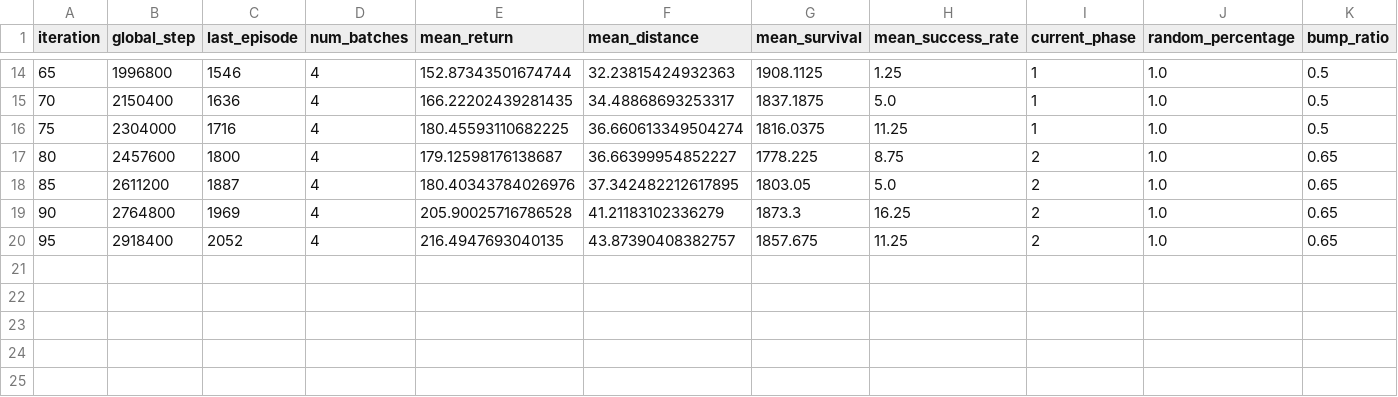
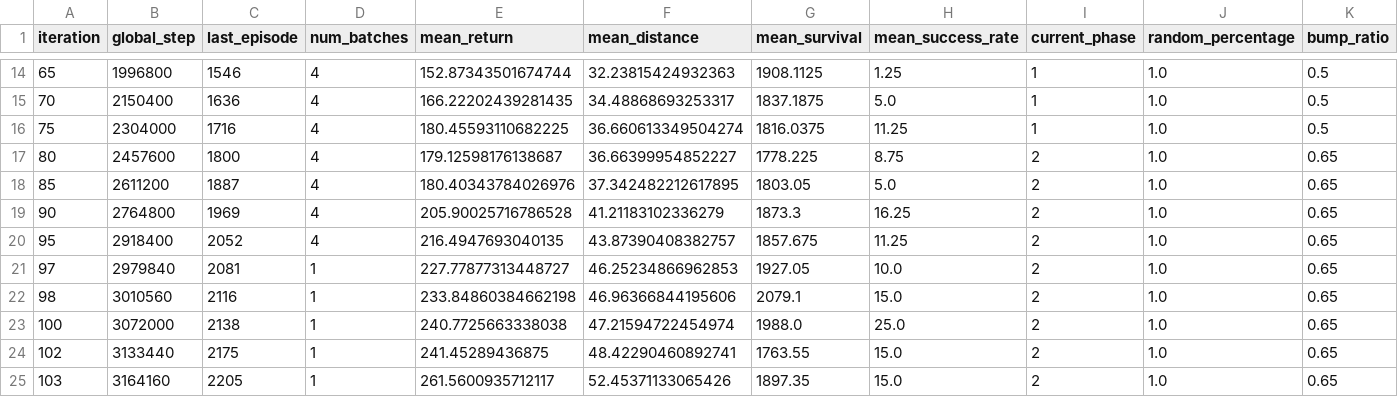
Before and after one commit to erwinpazos/rl, a CSV file: mujoco/workspace/ppo_no_steer/models/iteration_summary.csv, drawn as a sheet; only a part is shown, gaps mark what is left out; the diff names each change by its address in the sheet, - before the commit and + after, or states it on an @@ line.

```diff
--- a/mujoco/workspace/ppo_no_steer/models/iteration_summary.csv
+++ b/mujoco/workspace/ppo_no_steer/models/iteration_summary.csv
+row 21: 97 | 2979840 | 2081 | 1 | 227.77877313448727 | 46.25234866962853 | 1927.05 | 10.0 | 2 | 1.0 | 0.65
+row 22: 98 | 3010560 | 2116 | 1 | 233.84860384662198 | 46.96366844195606 | 2079.1 | 15.0 | 2 | 1.0 | 0.65
+row 23: 100 | 3072000 | 2138 | 1 | 240.7725663338038 | 47.21594722454974 | 1988.0 | 25.0 | 2 | 1.0 | 0.65
+row 24: 102 | 3133440 | 2175 | 1 | 241.45289436875 | 48.42290460892741 | 1763.55 | 15.0 | 2 | 1.0 | 0.65
+row 25: 103 | 3164160 | 2205 | 1 | 261.5600935712117 | 52.45371133065426 | 1897.35 | 15.0 | 2 | 1.0 | 0.65
```
Also changed, not shown: mujoco/workspace/ppo_no_steer/models/training_metrics.csv, 17 other files.
